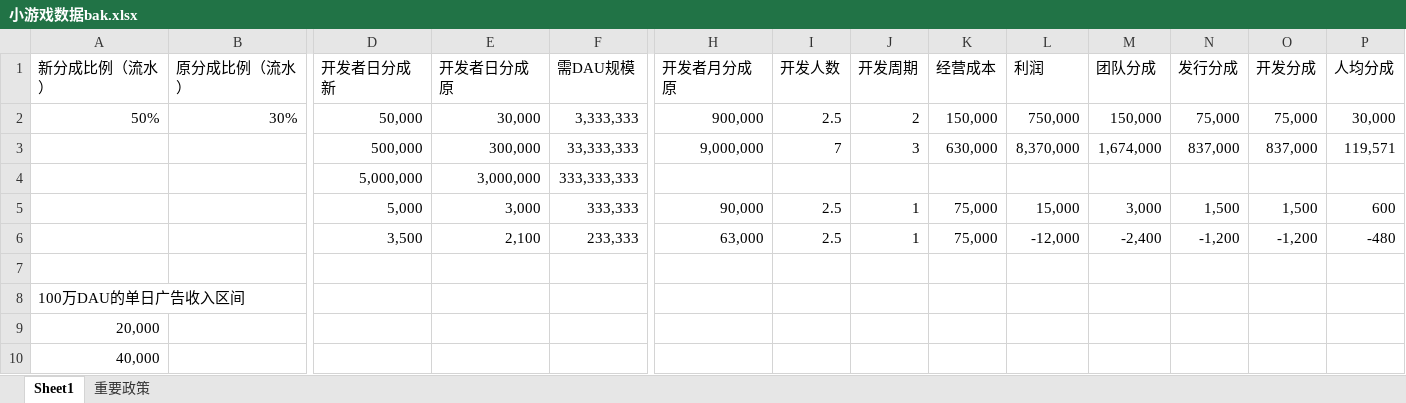
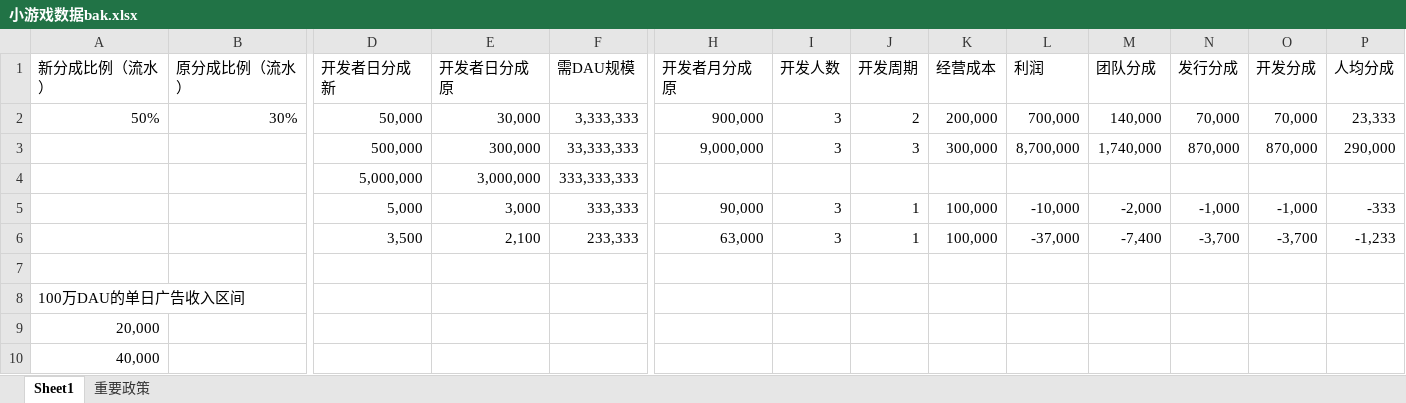
Before and after one commit to Gaolbirdy/Lab, an Excel workbook: 小游戏数据bak.xlsx, sheet Sheet1, drawn as a sheet; only a part is shown, gaps mark what is left out; values as stored, in another font and other column widths than the file's, no borders; charts and pictures not drawn; removed rows and columns are numbered as before the commit, all else as after; rows hold the shown columns only; the diff names each change by its address in the sheet, - before the commit and + after, or states it on an @@ line.

Commit message:
commit

```diff
--- a/小游戏数据bak.xlsx (sheet Sheet1)
+++ b/小游戏数据bak.xlsx (sheet Sheet1)
-I2: 2.5
+I2: 3
-K2: 150,000
+K2: 200,000
-L2: 750,000
+L2: 700,000
-M2: 150,000
+M2: 140,000
-N2: 75,000
+N2: 70,000
-O2: 75,000
+O2: 70,000
-P2: 30,000
+P2: 23,333
-I3: 7
+I3: 3
-K3: 630,000
+K3: 300,000
-L3: 8,370,000
+L3: 8,700,000
-M3: 1,674,000
+M3: 1,740,000
-N3: 837,000
+N3: 870,000
-O3: 837,000
+O3: 870,000
-P3: 119,571
+P3: 290,000
-I5: 2.5
+I5: 3
-K5: 75,000
+K5: 100,000
-L5: 15,000
+L5: -10,000
-M5: 3,000
+M5: -2,000
-N5: 1,500
+N5: -1,000
-O5: 1,500
+O5: -1,000
-P5: 600
+P5: -333
-row 6:  |  | 3,500 | 2,100 | 233,333 | 63,000 | 2.5 | 1 | 75,000 | -12,000 | -2,400 | -1,200 | -1,200 | -480
+row 6:  |  | 3,500 | 2,100 | 233,333 | 63,000 | 3 | 1 | 100,000 | -37,000 | -7,400 | -3,700 | -3,700 | -1,233
```
